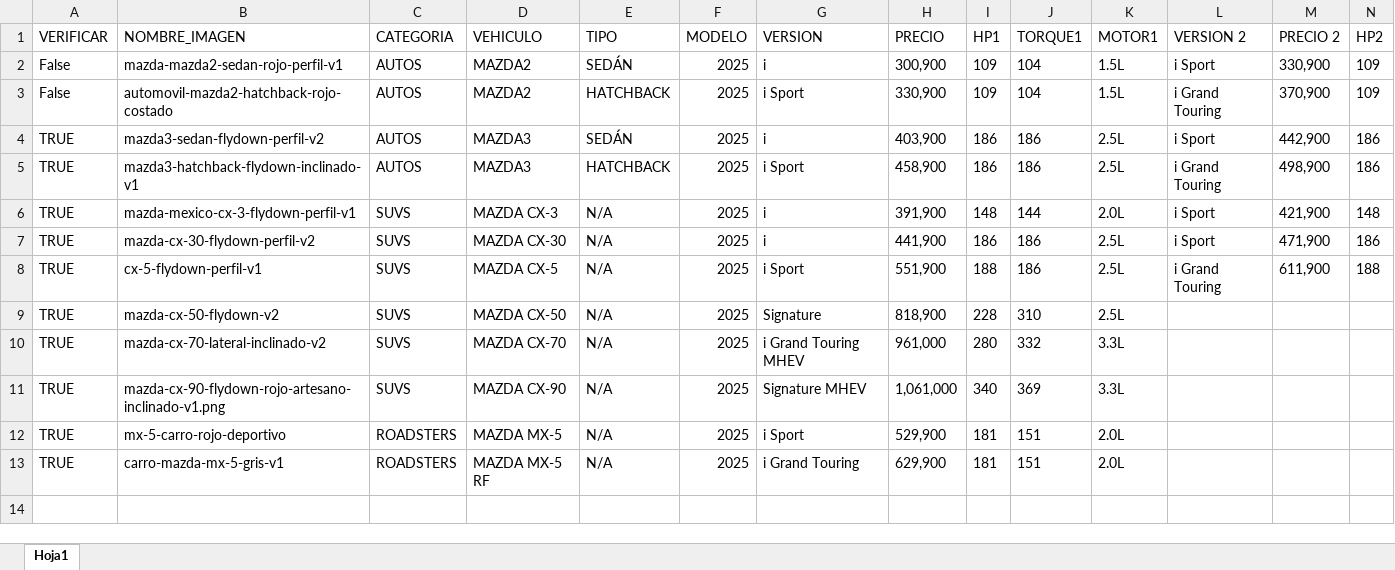
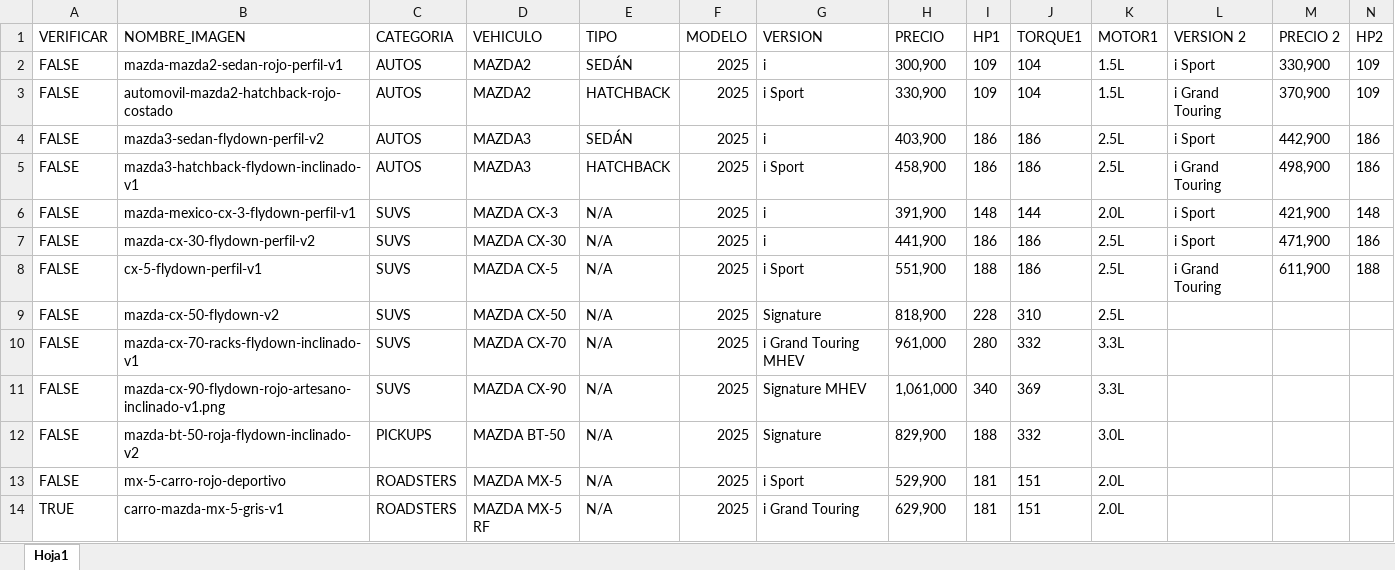
Before and after one commit to Mvelasco-git/ReviewSliders, an Excel workbook: Revisión-Precios-API/Dealers.xlsx, sheet Hoja1, drawn as a sheet; only a part is shown; values as stored, in another font and other column widths than the file's, no borders; addresses are those after the commit; rows hold the shown columns only; the diff names each change by its address in the sheet, - before the commit and + after, or states it on an @@ line.

Commit message:
Se depura codigo para que solo revise precios desde API, se quita codigo basura.

```diff
--- a/Revisión-Precios-API/Dealers.xlsx (sheet Hoja1)
+++ b/Revisión-Precios-API/Dealers.xlsx (sheet Hoja1)
-A2:A3 (VERIFICAR): False
+A2:A3 (VERIFICAR): FALSE
-A4:A11 (VERIFICAR): TRUE
+A4:A11 (VERIFICAR): FALSE
-B10 (NOMBRE_IMAGEN): mazda-cx-70-lateral-inclinado-v2
+B10 (NOMBRE_IMAGEN): mazda-cx-70-racks-flydown-inclinado-v1
+row 12: FALSE | mazda-bt-50-roja-flydown-inclinado-v2 | PICKUPS | MAZDA BT-50 | N/A | 2025 | Signature | 829,900 | 188 | 332 | 3.0L
-A13 (VERIFICAR): TRUE
+A13 (VERIFICAR): FALSE
```
Also changed, not shown: 2 other files.
